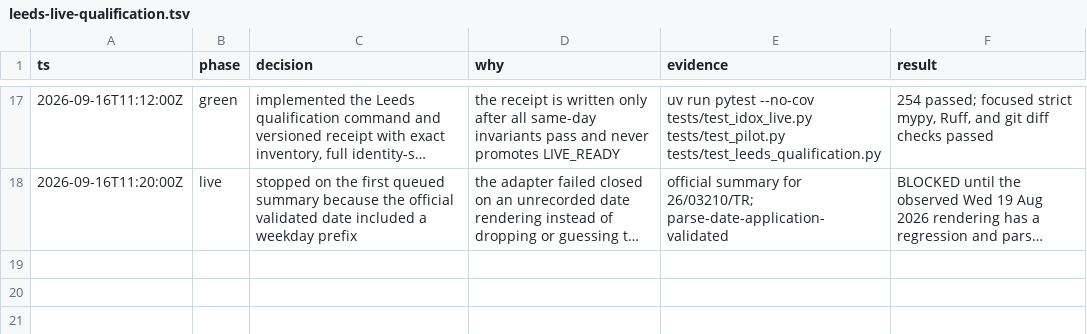
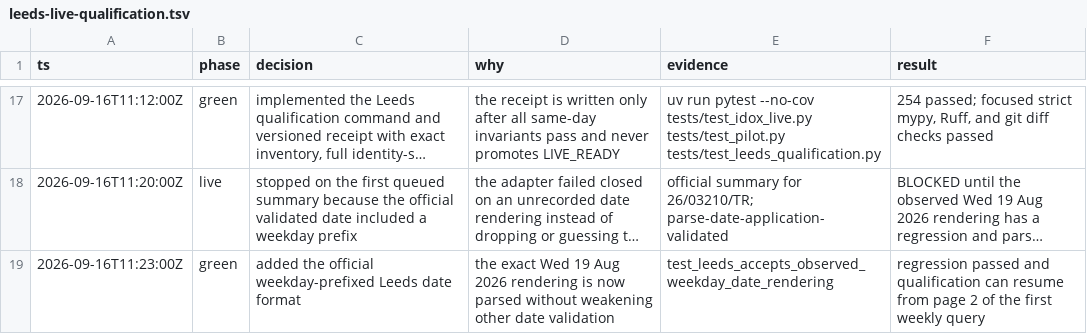
Before and after one commit to kstathou/uk-planning-applications, a TSV file: .audit/leeds-live-qualification.tsv, drawn as a sheet; only a part is shown, gaps mark what is left out; long unchanged cells end in …; the diff names each change by its address in the sheet, - before the commit and + after, or states it on an @@ line.

Commit message:
Accept Leeds weekday date rendering

```diff
--- a/.audit/leeds-live-qualification.tsv
+++ b/.audit/leeds-live-qualification.tsv
+row 19: 2026-09-16T11:23:00Z | green | added the official weekday-prefixed Leeds date format | the exact Wed 19 Aug 2026 rendering is now parsed without weakening other date validation | test_leeds_accepts_observed_weekday_date_rendering | regression passed and qualification can resume from page 2 of the first weekly query
```
Also changed, not shown: 2 other files.
